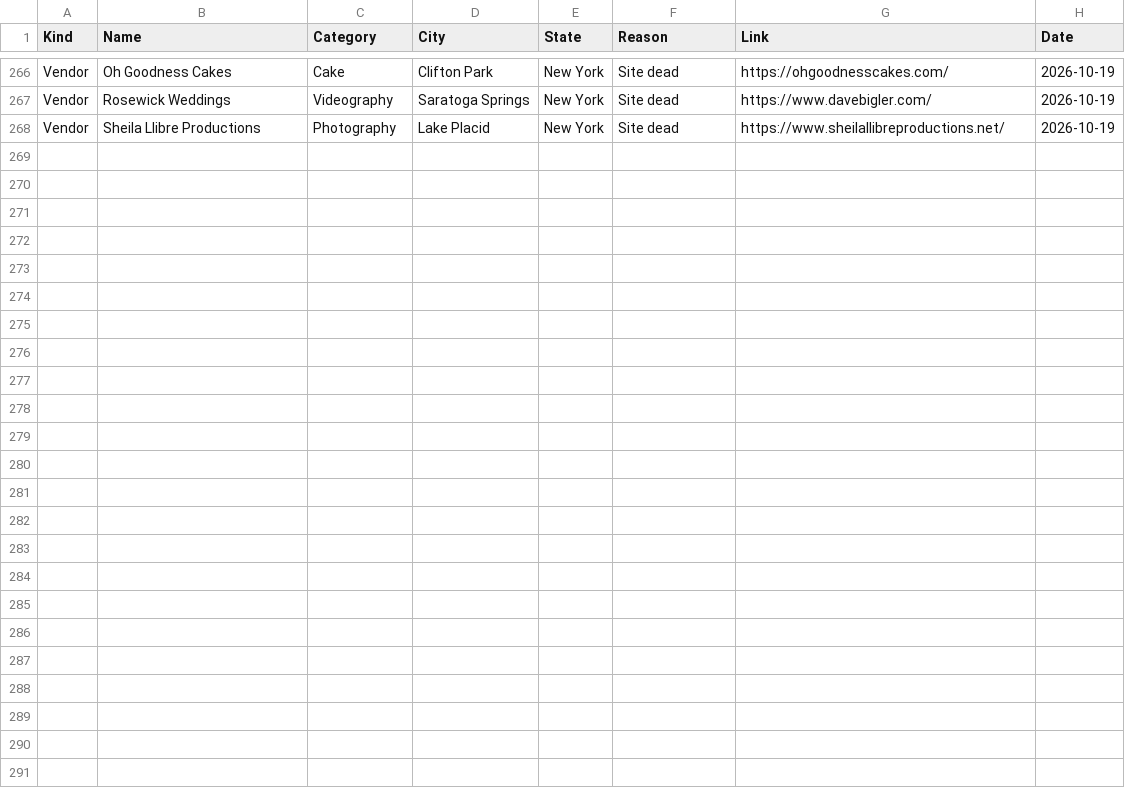
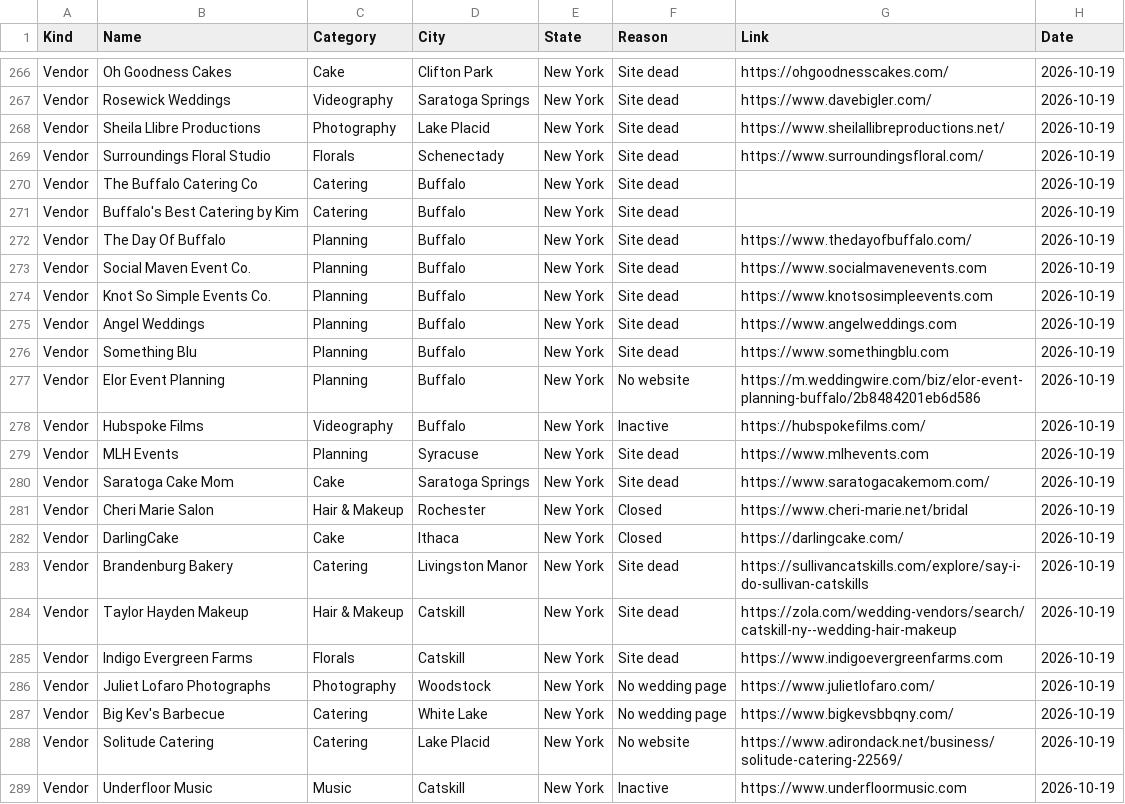
Before and after one commit to dukemackle/Wedding-Build, a TSV file: src/lib/batches/skipped/new-york.tsv, drawn as a sheet; only a part is shown, gaps mark what is left out; the diff names each change by its address in the sheet, - before the commit and + after, or states it on an @@ line.

```diff
--- a/src/lib/batches/skipped/new-york.tsv
+++ b/src/lib/batches/skipped/new-york.tsv
+row 269: Vendor | Surroundings Floral Studio | Florals | Schenectady | New York | Site dead | https://www.surroundingsfloral.com/ | 2026-10-19
+row 270: Vendor | The Buffalo Catering Co | Catering | Buffalo | New York | Site dead |  | 2026-10-19
+row 271: Vendor | Buffalo's Best Catering by Kim | Catering | Buffalo | New York | Site dead |  | 2026-10-19
+row 272: Vendor | The Day Of Buffalo | Planning | Buffalo | New York | Site dead | https://www.thedayofbuffalo.com/ | 2026-10-19
+row 273: Vendor | Social Maven Event Co. | Planning | Buffalo | New York | Site dead | https://www.socialmavenevents.com | 2026-10-19
+row 274: Vendor | Knot So Simple Events Co. | Planning | Buffalo | New York | Site dead | https://www.knotsosimpleevents.com | 2026-10-19
+row 275: Vendor | Angel Weddings | Planning | Buffalo | New York | Site dead | https://www.angelweddings.com | 2026-10-19
+row 276: Vendor | Something Blu | Planning | Buffalo | New York | Site dead | https://www.somethingblu.com | 2026-10-19
+row 277: Vendor | Elor Event Planning | Planning | Buffalo | New York | No website | https://m.weddingwire.com/biz/elor-event-planning-buffalo/2b8484201eb6d586 | 2026-10-19
+row 278: Vendor | Hubspoke Films | Videography | Buffalo | New York | Inactive | https://hubspokefilms.com/ | 2026-10-19
+row 279: Vendor | MLH Events | Planning | Syracuse | New York | Site dead | https://www.mlhevents.com | 2026-10-19
+row 280: Vendor | Saratoga Cake Mom | Cake | Saratoga Springs | New York | Site dead | https://www.saratogacakemom.com/ | 2026-10-19
+row 281: Vendor | Cheri Marie Salon | Hair & Makeup | Rochester | New York | Closed | https://www.cheri-marie.net/bridal | 2026-10-19
+row 282: Vendor | DarlingCake | Cake | Ithaca | New York | Closed | https://darlingcake.com/ | 2026-10-19
+row 283: Vendor | Brandenburg Bakery | Catering | Livingston Manor | New York | Site dead | https://sullivancatskills.com/explore/say-i-do-sullivan-catskills | 2026-10-19
+row 284: Vendor | Taylor Hayden Makeup | Hair & Makeup | Catskill | New York | Site dead | https://zola.com/wedding-vendors/search/catskill-ny--wedding-hair-makeup | 2026-10-19
+row 285: Vendor | Indigo Evergreen Farms | Florals | Catskill | New York | Site dead | https://www.indigoevergreenfarms.com | 2026-10-19
+row 286: Vendor | Juliet Lofaro Photographs | Photography | Woodstock | New York | No wedding page | https://www.julietlofaro.com/ | 2026-10-19
+row 287: Vendor | Big Kev's Barbecue | Catering | White Lake | New York | No wedding page | https://www.bigkevsbbqny.com/ | 2026-10-19
+row 288: Vendor | Solitude Catering | Catering | Lake Placid | New York | No website | https://www.adirondack.net/business/solitude-catering-22569/ | 2026-10-19
+row 289: Vendor | Underfloor Music | Music | Catskill | New York | Inactive | https://www.underfloormusic.com | 2026-10-19
```
Also changed, not shown: 1 other file.
